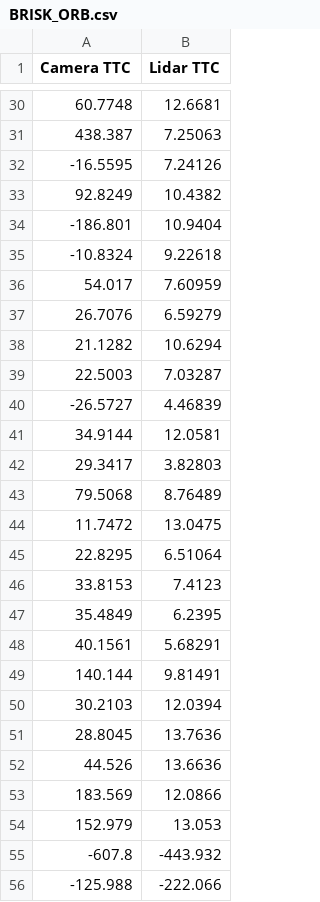
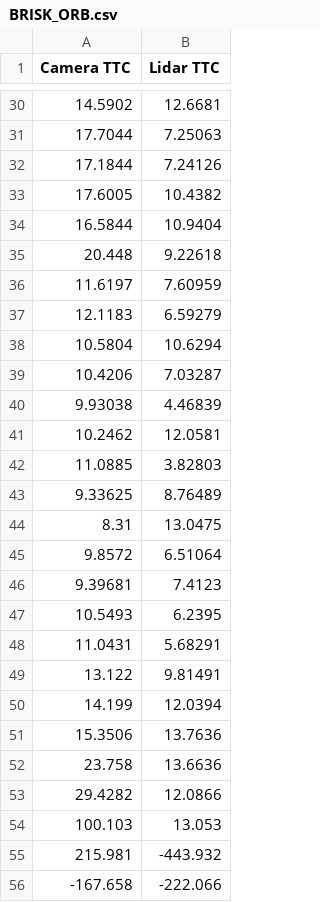
Before and after one commit to Lee0326/SFND_3D_Object_Tracking, a CSV file: TTC/BRISK_ORB.csv, drawn as a sheet; only a part is shown, gaps mark what is left out; the diff covers the shown part only.

```diff
--- a/TTC/BRISK_ORB.csv
+++ b/TTC/BRISK_ORB.csv
@@ -30,27 +30,27 @@ Camera TTC,Lidar TTC
-60.7748,12.6681
-438.387,7.25063
--16.5595,7.24126
-92.8249,10.4382
--186.801,10.9404
--10.8324,9.22618
-54.017,7.60959
-26.7076,6.59279
-21.1282,10.6294
-22.5003,7.03287
--26.5727,4.46839
-34.9144,12.0581
-29.3417,3.82803
-79.5068,8.76489
-11.7472,13.0475
-22.8295,6.51064
-33.8153,7.4123
-35.4849,6.2395
-40.1561,5.68291
-140.144,9.81491
-30.2103,12.0394
-28.8045,13.7636
-44.526,13.6636
-183.569,12.0866
-152.979,13.053
--607.8,-443.932
--125.988,-222.066
+14.5902,12.6681
+17.7044,7.25063
+17.1844,7.24126
+17.6005,10.4382
+16.5844,10.9404
+20.448,9.22618
+11.6197,7.60959
+12.1183,6.59279
+10.5804,10.6294
+10.4206,7.03287
+9.93038,4.46839
+10.2462,12.0581
+11.0885,3.82803
+9.33625,8.76489
+8.31,13.0475
+9.8572,6.51064
+9.39681,7.4123
+10.5493,6.2395
+11.0431,5.68291
+13.122,9.81491
+14.199,12.0394
+15.3506,13.7636
+23.758,13.6636
+29.4282,12.0866
+100.103,13.053
+215.981,-443.932
+-167.658,-222.066
```
Also changed, not shown: 49 edited cells elsewhere in this file, TTC/HARRIS_BRIEF.csv, TTC/HARRIS_BRISK.csv, 24 other files.
